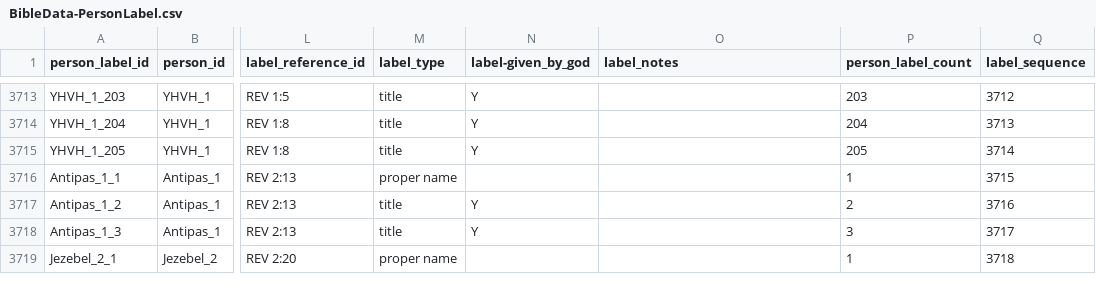
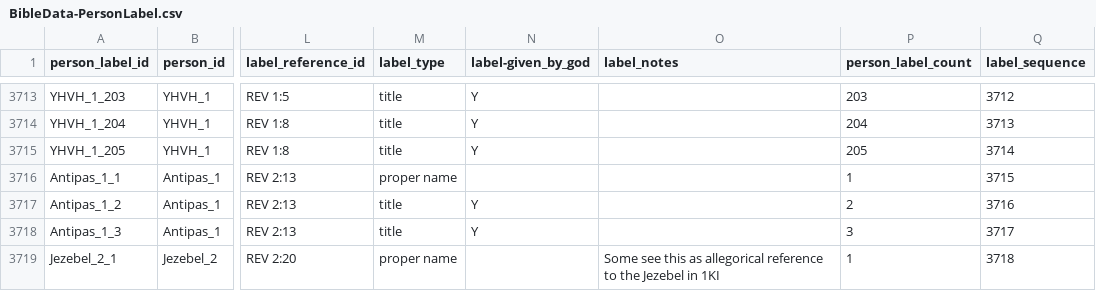
Before and after one commit to BradyStephenson/bible-data, a CSV file: BibleData-PersonLabel.csv, drawn as a sheet; only a part is shown, gaps mark what is left out; the diff names each change by its address in the sheet, - before the commit and + after, or states it on an @@ line.

Commit message:
Added notes
Fun factoid:
The Judge label (in Judges 11:27) is on row #693 (3 x 231)
The Judge label (in James 4:12) is on row #3693. (3 x 1231)

```diff
--- a/BibleData-PersonLabel.csv
+++ b/BibleData-PersonLabel.csv
-O3719 (label_notes): (empty)
+O3719 (label_notes): Some see this as allegorical reference to the Jezebel in 1KI
```
